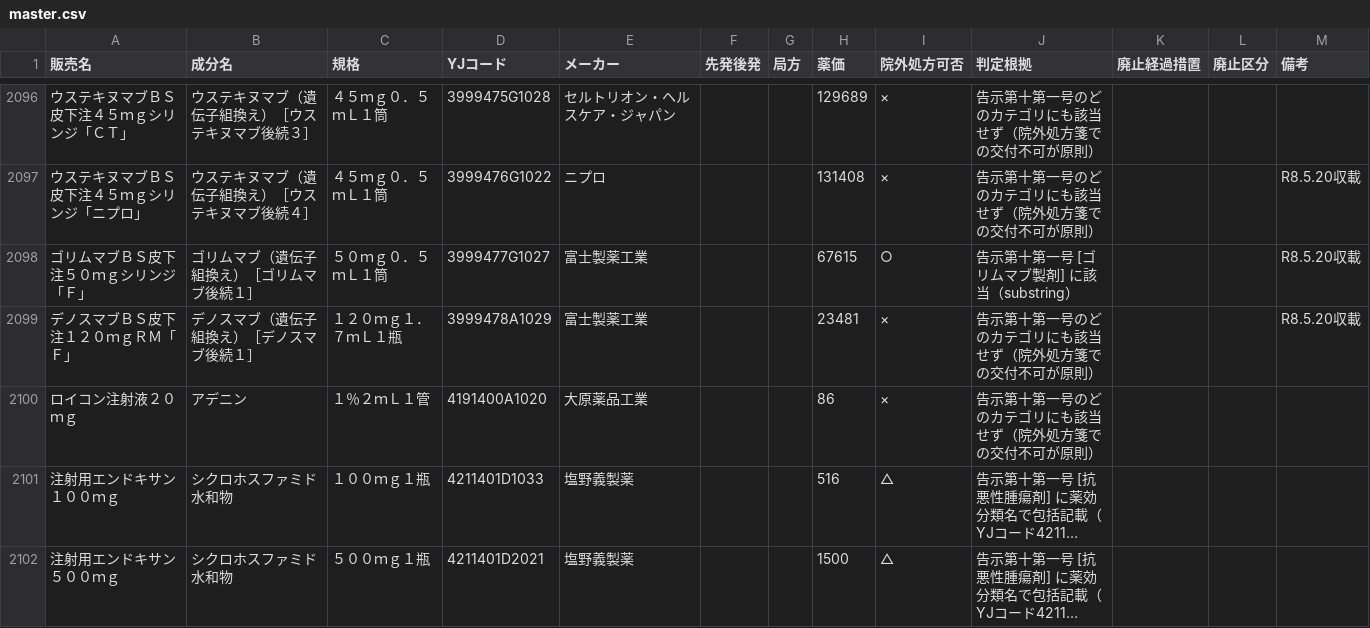
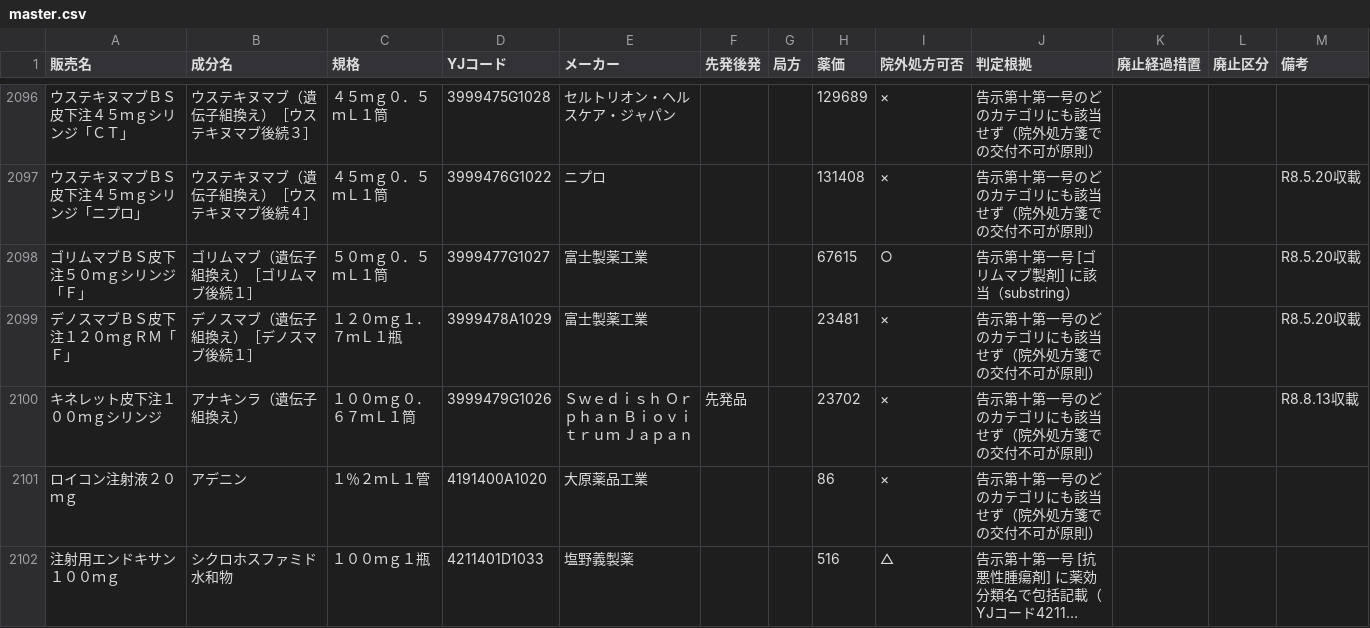
Before and after one commit to oedopharmacy/chusha-kahi, a CSV file: data/master.csv, drawn as a sheet; only a part is shown, gaps mark what is left out; the shorter side is filled out with more unchanged rows; long unchanged cells end in …; the diff covers the shown part only.

```diff
--- a/data/master.csv
+++ b/data/master.csv
@@ -2099,2 +2099,3 @@
 デノスマブＢＳ皮下注１２０ｍｇＲＭ「Ｆ」,デノスマブ（遺伝子組換え）［デノスマブ後続１］,１２０ｍｇ１．７ｍＬ１瓶,3999478A1029,富士製薬工業,,,23481,×,告示第十第一号のどのカテゴリにも該当せず（院外処方箋での交付不可が原則）,,,R8.5.20収載
+キネレット皮下注１００ｍｇシリンジ,アナキンラ（遺伝子組換え）,１００ｍｇ０．６７ｍＬ１筒,3999479G1026,Ｓｗｅｄｉｓｈ　Ｏｒｐｈａｎ　Ｂｉｏｖｉｔｒｕｍ　Ｊａｐａｎ,先発品,,23702,×,告示第十第一号のどのカテゴリにも該当せず（院外処方箋での交付不可が原則）,,,R8.8.13収載
 ロイコン注射液２０ｍｇ,アデニン,１％２ｍＬ１管,4191400A1020,大原薬品工業,,,86,×,告示第十第一号のどのカテゴリにも該当せず（院外処方箋での交付不可が原則）,,,
```
Also changed, not shown: 2 added rows and 1 edited cell elsewhere in this file, data/review.csv, data/yakka_chusha_raw.csv, 3 other files.
